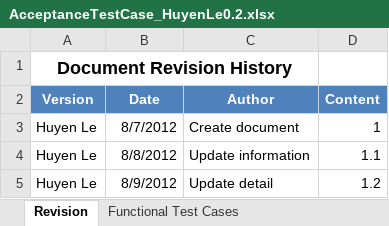
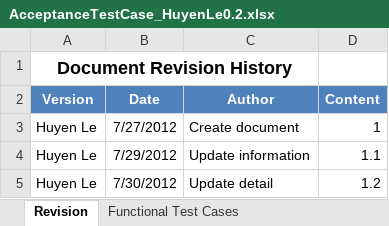
Before and after one commit to T138384/vlu-k15t1-team11, an Excel workbook: SEP/4. Testing/AcceptanceTestCase_HuyenLe0.2.xlsx, sheet Revision, drawn as a sheet; values as stored, in another font and other column widths than the file's, no borders; the diff names each change by its address in the sheet, - before the commit and + after, or states it on an @@ line.

```diff
--- a/SEP/4. Testing/AcceptanceTestCase_HuyenLe0.2.xlsx (sheet Revision)
+++ b/SEP/4. Testing/AcceptanceTestCase_HuyenLe0.2.xlsx (sheet Revision)
-B3 (Date): 8/7/2012
+B3 (Date): 7/27/2012
-B4 (Date): 8/8/2012
+B4 (Date): 7/29/2012
-B5 (Date): 8/9/2012
+B5 (Date): 7/30/2012
```
Also changed, not shown: SEP/4. Testing/SystemTestCase_HuyenLe 0.4.xlsx, 4 other files.
